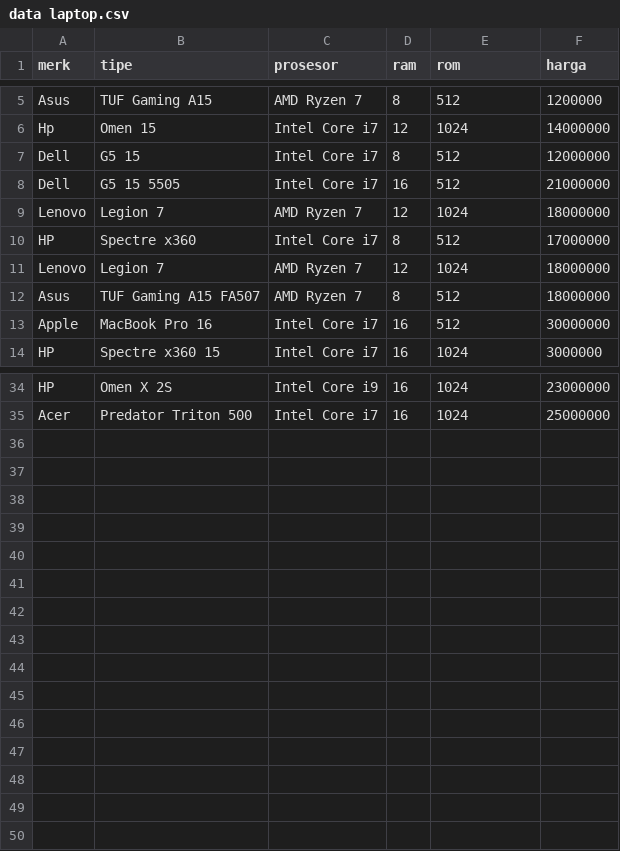
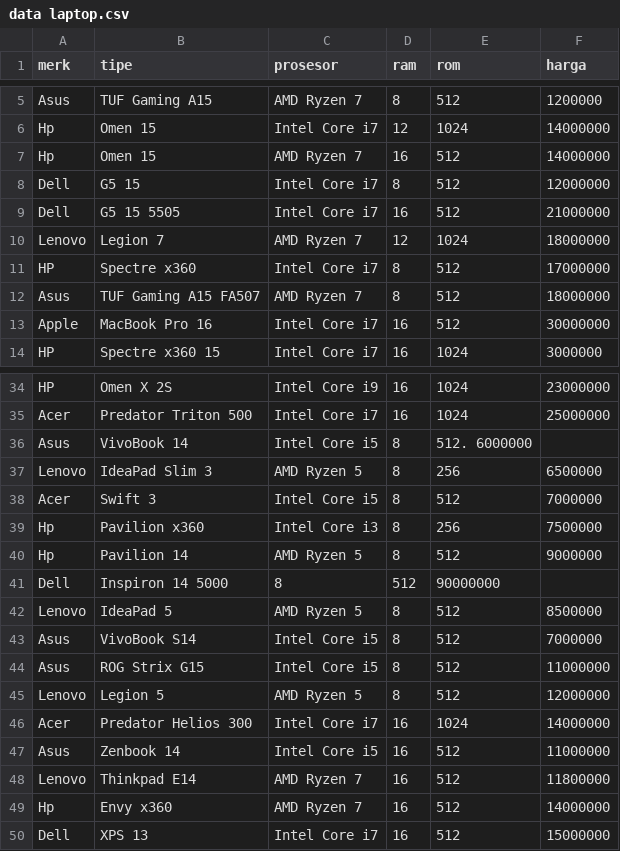
Before and after one commit to jehanifaalea/Hola-Comp, a CSV file: data laptop.csv, drawn as a sheet; only a part is shown, gaps mark what is left out.

Commit message:
dt

```diff
--- a/data laptop.csv
+++ b/data laptop.csv
@@ -6,2 +6,3 @@ Asus, TUF Gaming A15, AMD Ryzen 7, 8, 512, 1200000
 Hp, Omen 15, Intel Core i7, 12, 1024, 14000000
+Hp, Omen 15, AMD Ryzen 7, 16, 512, 14000000
 Dell, G5 15, Intel Core i7, 8, 512, 12000000
@@ -10,3 +11,2 @@ Lenovo, Legion 7, AMD Ryzen 7, 12, 1024, 18000000
 HP, Spectre x360, Intel Core i7, 8, 512, 17000000
-Lenovo, Legion 7, AMD Ryzen 7, 12, 1024, 18000000
 Asus, TUF Gaming A15 FA507, AMD Ryzen 7, 8, 512, 18000000
@@ -35 +35,16 @@ HP, Omen X 2S, Intel Core i9, 16, 1024, 23000000
 Acer, Predator Triton 500, Intel Core i7, 16, 1024, 25000000
+Asus, VivoBook 14, Intel Core i5, 8, 512. 6000000
+Lenovo, IdeaPad Slim 3, AMD Ryzen 5, 8, 256, 6500000
+Acer, Swift 3, Intel Core i5, 8, 512, 7000000
+Hp, Pavilion x360, Intel Core i3, 8, 256, 7500000
+Hp, Pavilion 14, AMD Ryzen 5, 8, 512, 9000000
+Dell, Inspiron 14 5000, 8, 512, 90000000
+Lenovo, IdeaPad 5, AMD Ryzen 5, 8, 512, 8500000
+Asus, VivoBook S14, Intel Core i5, 8, 512, 7000000
+Asus, ROG Strix G15, Intel Core i5, 8, 512, 11000000
+Lenovo, Legion 5, AMD Ryzen 5, 8, 512, 12000000
+Acer, Predator Helios 300, Intel Core i7, 16, 1024, 14000000
+Asus, Zenbook 14, Intel Core i5, 16, 512, 11000000
+Lenovo, Thinkpad E14, AMD Ryzen 7, 16, 512, 11800000
+Hp, Envy x360, AMD Ryzen 7, 16, 512, 14000000
+Dell, XPS 13, Intel Core i7, 16, 512, 15000000
```
